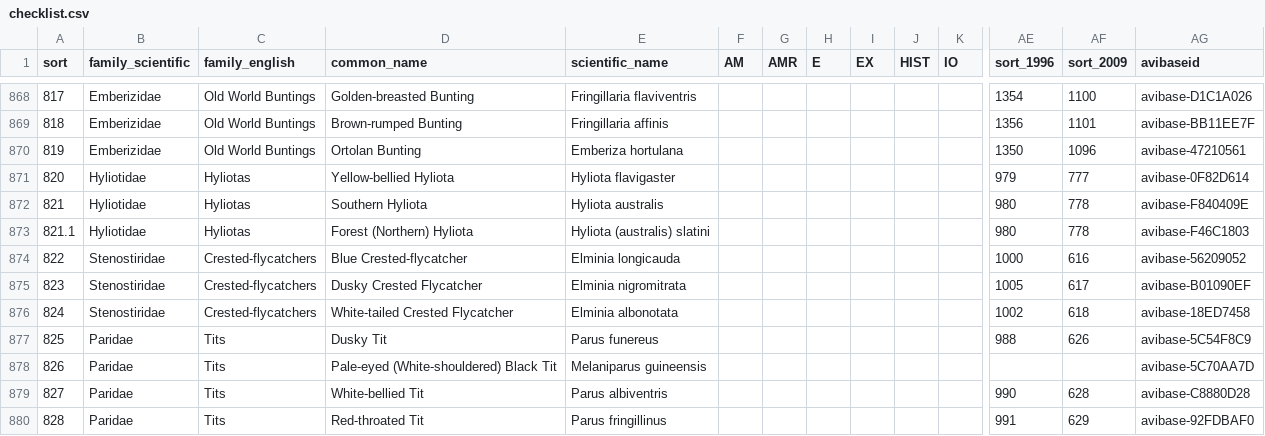
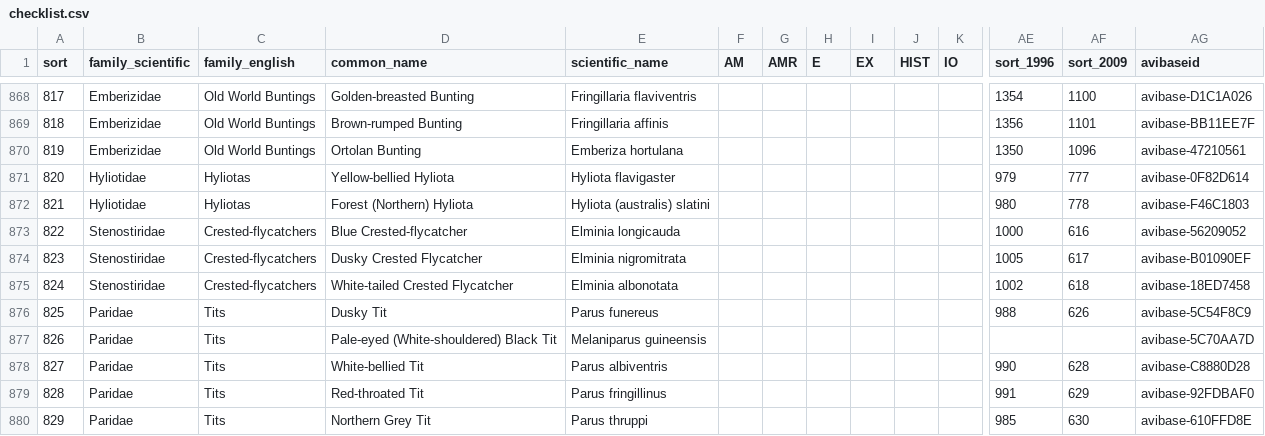
Before and after one commit to A-Rocha-Kenya/Birds-of-Kenya, a CSV file: data/legacy/2019.1/checklist.csv, drawn as a sheet; only a part is shown, gaps mark what is left out; the shorter side is filled out with more unchanged rows; removed rows and columns are numbered as before the commit, all else as after; rows hold the shown columns only; the diff names each change by its address in the sheet, - before the commit and + after, or states it on an @@ line.

Commit message:
Remove duplicate Southern Hyliota record

```diff
--- a/data/legacy/2019.1/checklist.csv
+++ b/data/legacy/2019.1/checklist.csv
-row 872: 821 | Hyliotidae | Hyliotas | Southern Hyliota | Hyliota australis |  |  |  |  |  |  | 980 | 778 | avibase-F840409E
@@ column A (sort) renumbered in row 872 @@
```
Also changed, not shown: 1 other file.
